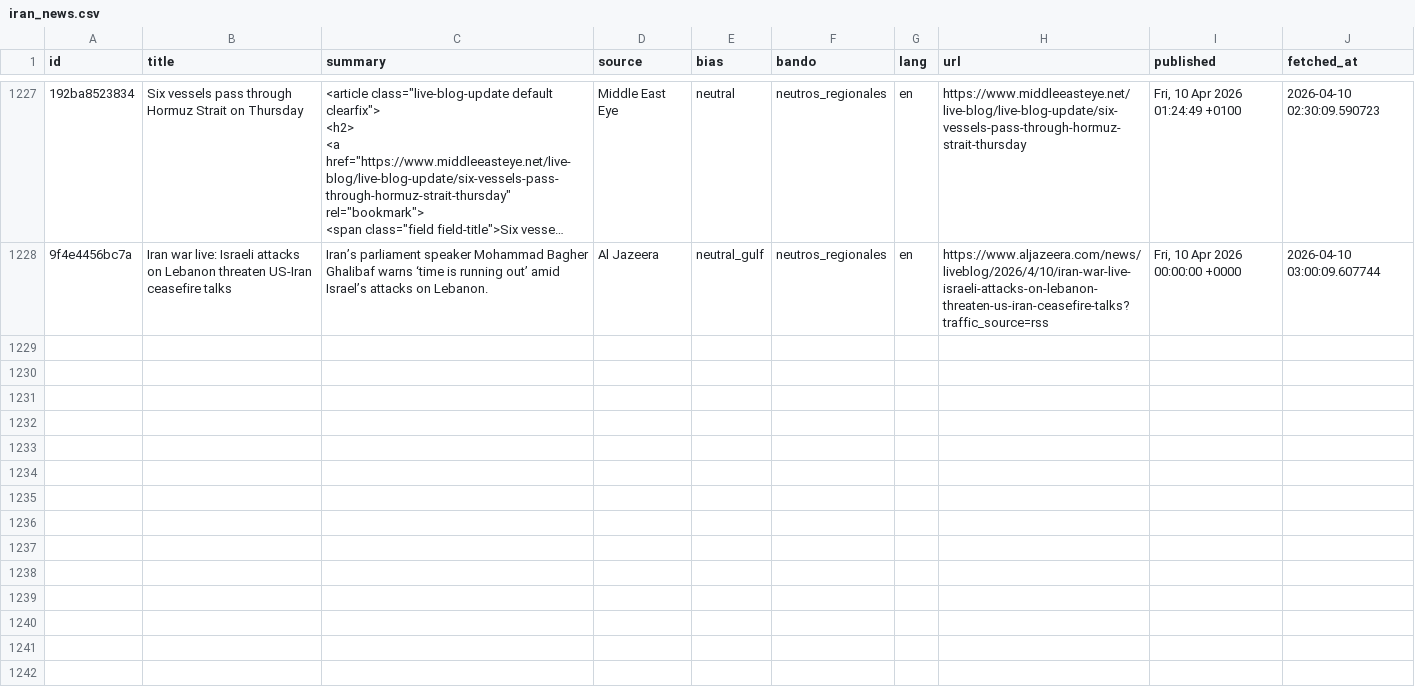
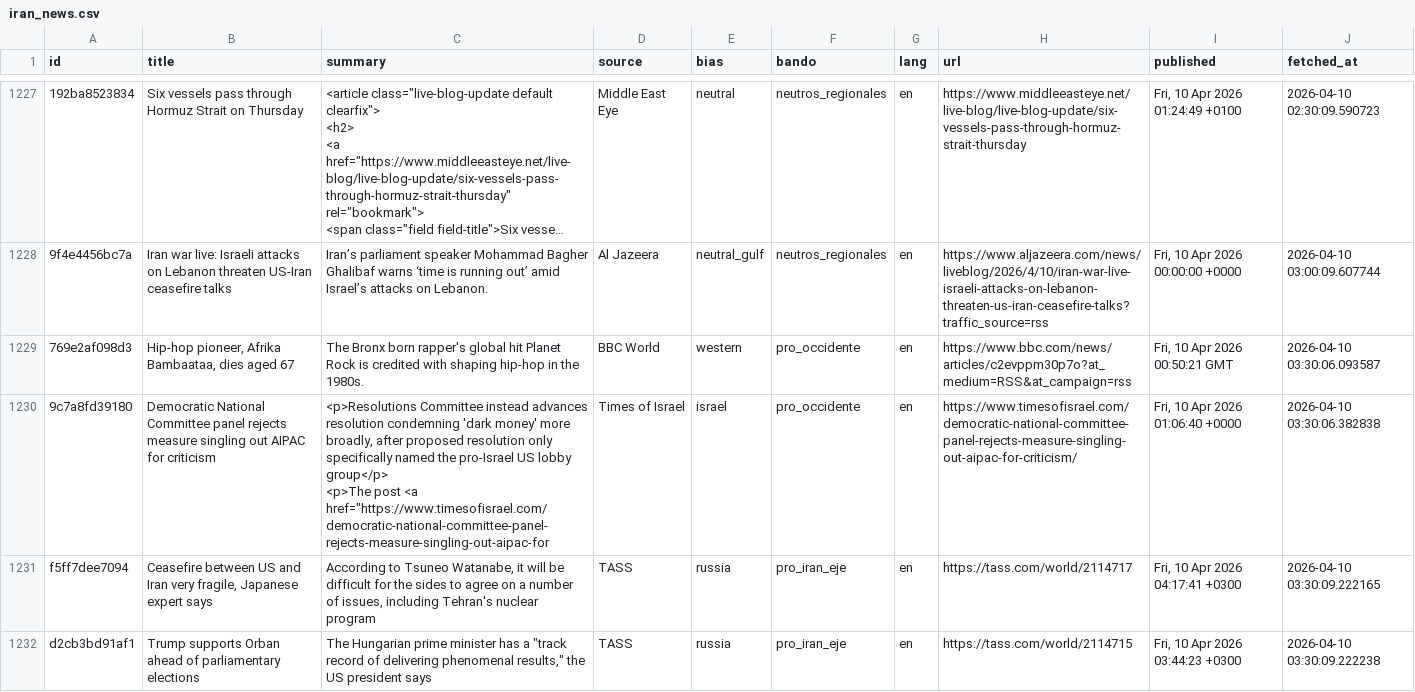
Before and after one commit to mcasrom/iran-osint-monitor, a CSV file: data/processed/iran_news.csv, drawn as a sheet; only a part is shown, gaps mark what is left out; long unchanged cells end in …; ↵ is a line break in a cell; the diff covers the shown part only; the diff names each change by its address in the sheet, - before the commit and + after, or states it on an @@ line.

```diff
--- a/data/processed/iran_news.csv
+++ b/data/processed/iran_news.csv
+row 1229: 769e2af098d3 | Hip-hop pioneer, Afrika Bambaataa, dies aged 67 | The Bronx born rapper's global hit Planet Rock is credited with shaping hip-hop in the 1980s. | BBC World | western | pro_occidente | en | https://www.bbc.com/news/articles/c2evppm30p7o?at_medium=RSS&at_campaign=rss | Fri, 10 Apr 2026 00:50:21 GMT | 2026-04-10 03:30:06.093587
+row 1230: 9c7a8fd39180 | Democratic National Committee panel rejects measure singling out AIPAC for criticism | <p>Resolutions Committee instead advances resolution condemning 'dark money' more broadly, after proposed resolution only specifically named the pro-Israel US lobby group</p> ↵ <p>The post <a href="https://www.timesofisrael.com/democratic-national-committee-panel-rejects-measure-singling-out-aipac-for | Times of Israel | israel | pro_occidente | en | https://www.timesofisrael.com/democratic-national-committee-panel-rejects-measure-singling-out-aipac-for-criticism/ | Fri, 10 Apr 2026 01:06:40 +0000 | 2026-04-10 03:30:06.382838
+row 1231: f5ff7dee7094 | Ceasefire between US and Iran very fragile, Japanese expert says | According to Tsuneo Watanabe, it will be difficult for the sides to agree on a number of issues, including Tehran's nuclear program | TASS | russia | pro_iran_eje | en | https://tass.com/world/2114717 | Fri, 10 Apr 2026 04:17:41 +0300 | 2026-04-10 03:30:09.222165
+row 1232: d2cb3bd91af1 | Trump supports Orban ahead of parliamentary elections | The Hungarian prime minister has a "track record of delivering phenomenal results," the US president says | TASS | russia | pro_iran_eje | en | https://tass.com/world/2114715 | Fri, 10 Apr 2026 03:44:23 +0300 | 2026-04-10 03:30:09.222238
```
Also changed, not shown: 4 added rows elsewhere in this file, data/processed/iran_keywords.csv, data/processed/iran_narratives.csv, 7 other files.
